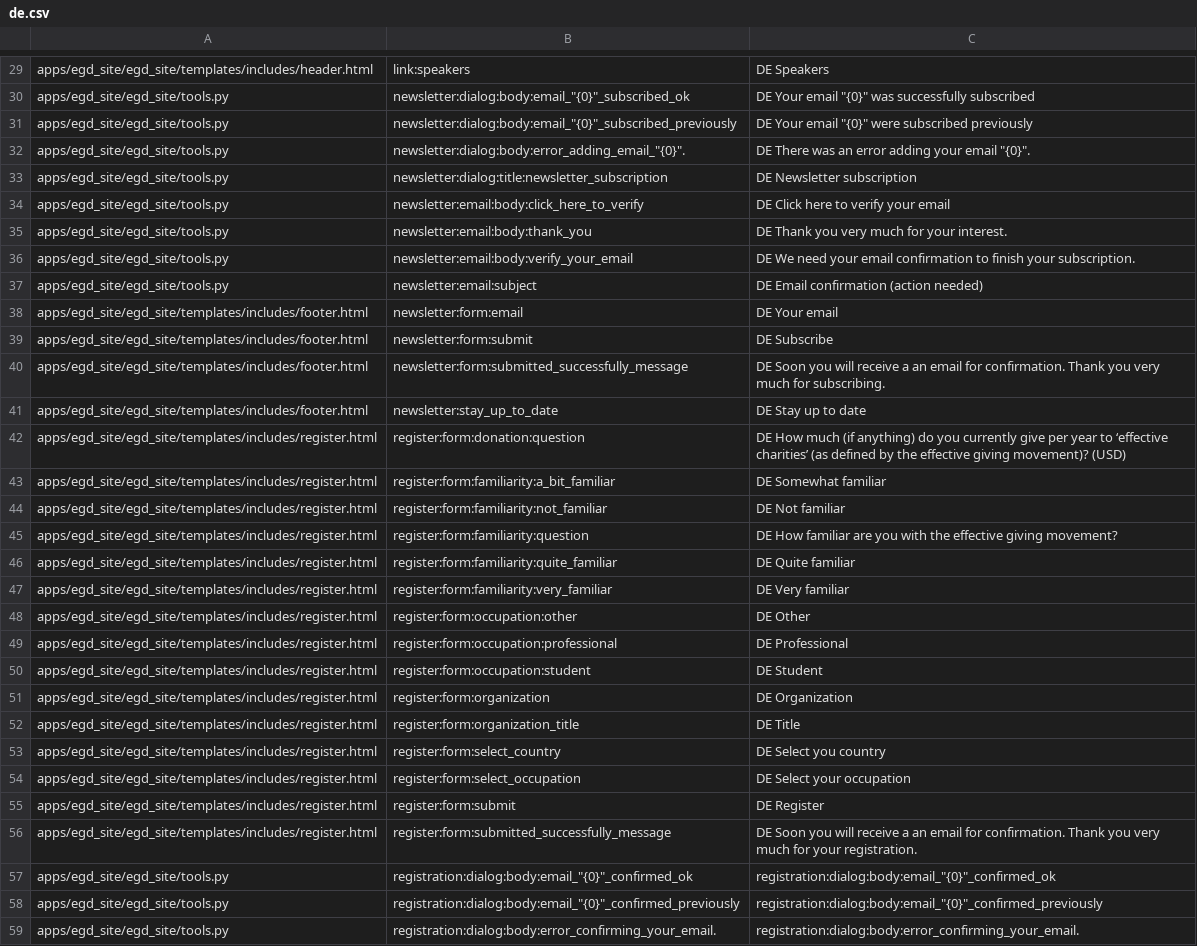
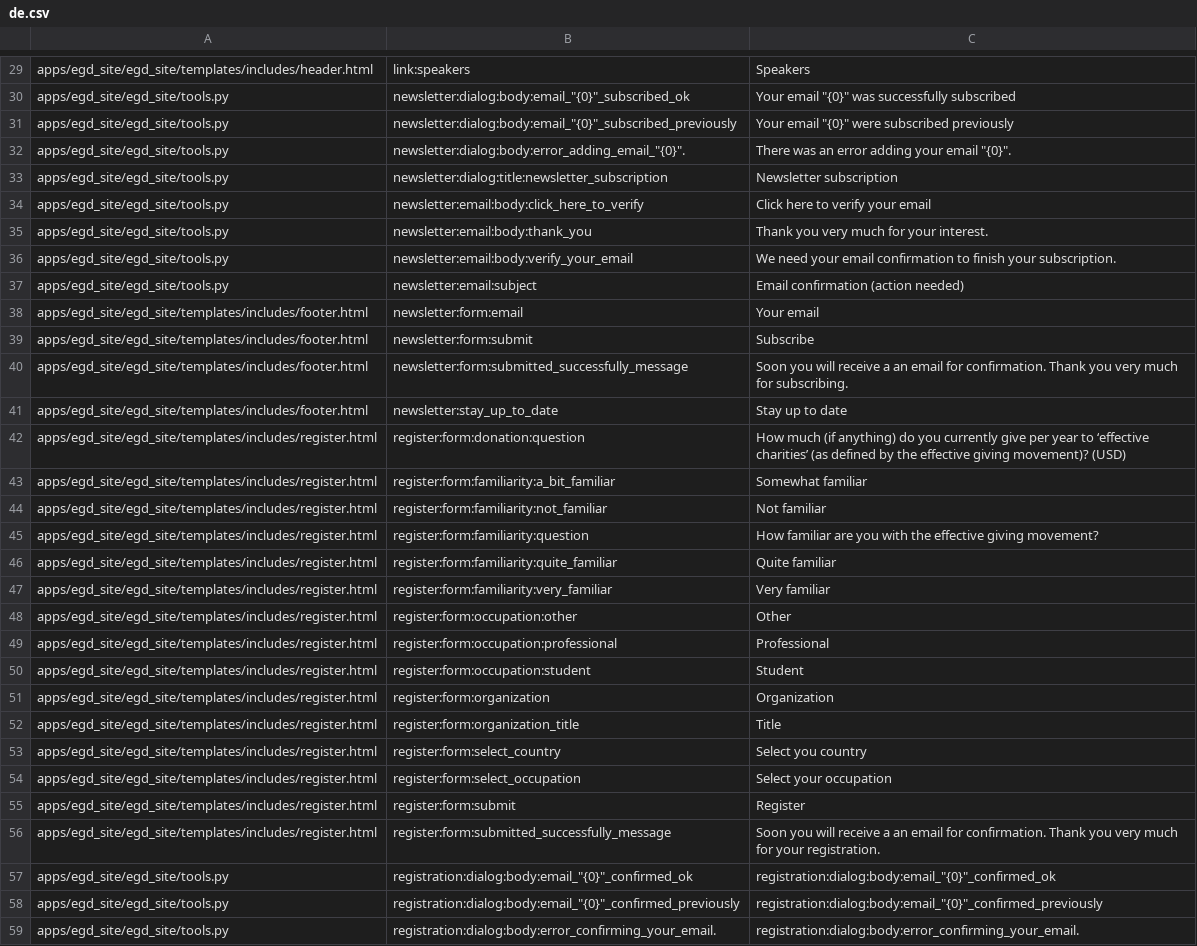
Before and after one commit to Twiek/egd_site, a CSV file: egd_site/translations/de.csv, drawn as a sheet; only a part is shown, gaps mark what is left out; the diff covers the shown part only; the diff names each change by its address in the sheet, - before the commit and + after, or states it on an @@ line.

```diff
--- a/egd_site/translations/de.csv
+++ b/egd_site/translations/de.csv
-C29: DE Speakers
+C29: Speakers
-C30: DE Your email…
+C30: Your email…
-C31: DE Your email "{0}" were subscribed previously
+C31: Your email "{0}" were subscribed previously
-C32: DE There was an error adding your email "{0}".
+C32: There was an error adding your email "{0}".
-C33: DE Newsletter subscription
+C33: Newsletter subscription
-C34: DE Click here to verify your email
+C34: Click here to verify your email
-C35: DE Thank you very much for your interest.
+C35: Thank you very much for your interest.
-C36: DE We need…
+C36: We need…
-C37: DE Email confirmation (action needed)
+C37: Email confirmation (action needed)
-C38: DE Your email
+C38: Your email
-C39: DE Subscribe
+C39: Subscribe
-C40: DE Soon you…
+C40: Soon you…
-C41: DE Stay up to date
+C41: Stay up to date
-C42: DE How much…
+C42: How much…
-C43: DE Somewhat familiar
+C43: Somewhat familiar
-C44: DE Not familiar
+C44: Not familiar
-C45: DE How familiar…
+C45: How familiar…
-C46: DE Quite familiar
+C46: Quite familiar
-C47: DE Very familiar
+C47: Very familiar
-C48: DE Other
+C48: Other
-C49: DE Professional
+C49: Professional
-C50: DE Student
+C50: Student
-C51: DE Organization
+C51: Organization
-C52: DE Title
+C52: Title
-C53: DE Select you country
+C53: Select you country
-C54: DE Select your occupation
+C54: Select your occupation
-C55: DE Register
+C55: Register
-C56: DE Soon you…
+C56: Soon you…
```
Also changed, not shown: 43 edited cells elsewhere in this file, egd_site/translations/es.csv, 5 other files.
